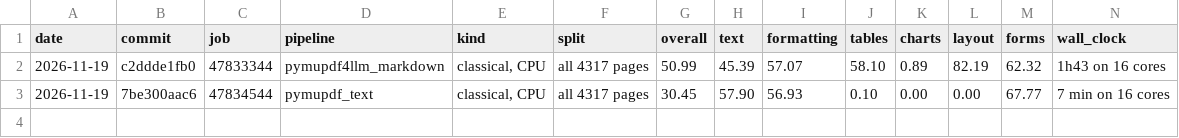
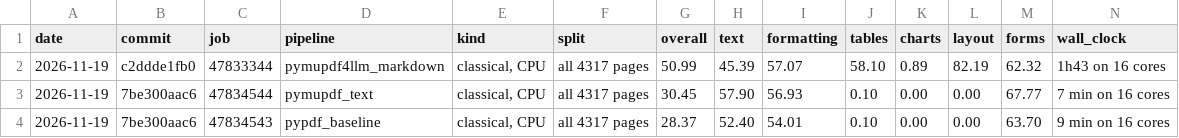
Before and after one commit to munsteraner/idp, a TSV file: results/parsebench2.tsv, drawn as a sheet; only a part is shown; rows hold the shown columns only; the diff names each change by its address in the sheet, - before the commit and + after, or states it on an @@ line.

```diff
--- a/results/parsebench2.tsv
+++ b/results/parsebench2.tsv
+row 4: 2026-11-19 | 7be300aac6 | 47834543 | pypdf_baseline | classical, CPU | all 4317 pages | 28.37 | 52.40 | 54.01 | 0.10 | 0.00 | 0.00 | 63.70 | 9 min on 16 cores
```
Also changed, not shown: 1 other file.
